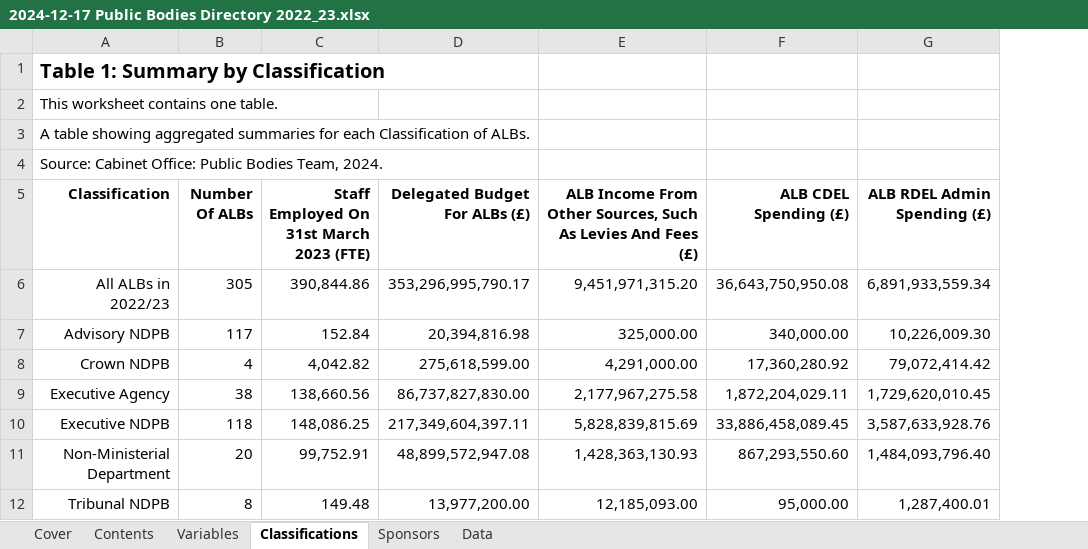
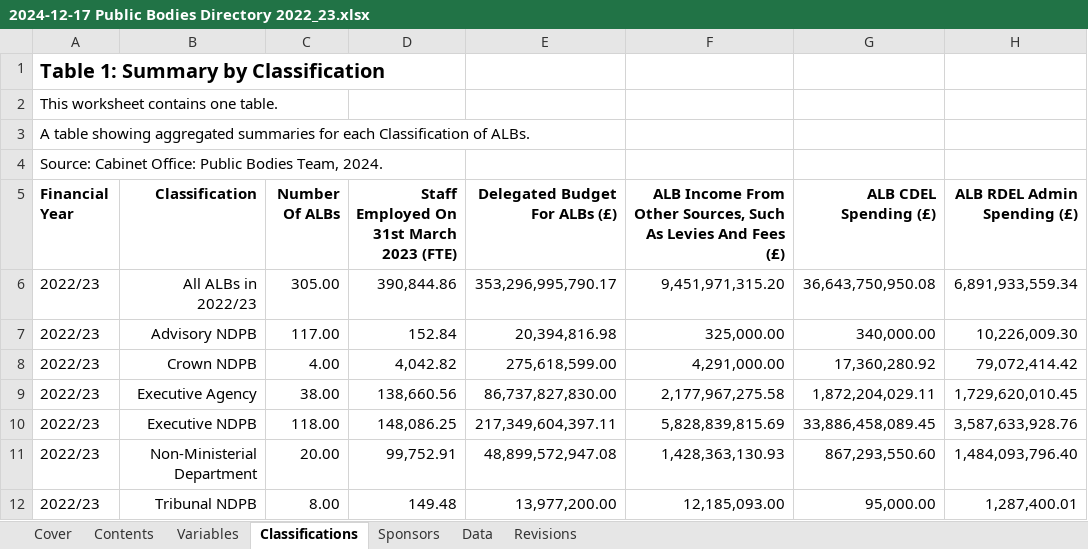
Before and after one commit to co-public-bodies/ALB_Landscape_Analysis_2022_23, an Excel workbook: Data/2024-12-17 Public Bodies Directory 2022_23.xlsx, sheet Classifications, drawn as a sheet; only a part is shown; values as stored, in another font and other column widths than the file's, no borders; table styles not drawn; addresses are those after the commit; the diff names each change by its address in the sheet, - before the commit and + after, or states it on an @@ line.

Commit message:
minor revisions to dataset

```diff
--- a/Data/2024-12-17 Public Bodies Directory 2022_23.xlsx (sheet Classifications)
+++ b/Data/2024-12-17 Public Bodies Directory 2022_23.xlsx (sheet Classifications)
+sheet tab: Revisions
+column A (Financial Year), rows 1-4: Table 1: Summary by Classification | This worksheet contains one table. | A table showing aggregated summaries for each Classification of ALBs. | Source: Cabinet Office: Public Bodies Team, 2024.; rows 6-12: all 2022/23
-B1 (Classification): Table 1: Summary by Classification
+B1 (Classification): (empty)
-B2 (Classification): This worksheet contains one table.
+B2 (Classification): (empty)
-B3 (Classification): A table showing aggregated summaries for each Classification of ALBs.
+B3 (Classification): (empty)
-B4 (Classification): Source: Cabinet Office: Public Bodies Team, 2024.
+B4 (Classification): (empty)
-C6 (Number Of ALBs): 305
+C6 (Number Of ALBs): 305.00
-C7 (Number Of ALBs): 117
+C7 (Number Of ALBs): 117.00
-C8 (Number Of ALBs): 4
+C8 (Number Of ALBs): 4.00
-C9 (Number Of ALBs): 38
+C9 (Number Of ALBs): 38.00
-C10 (Number Of ALBs): 118
+C10 (Number Of ALBs): 118.00
-C11 (Number Of ALBs): 20
+C11 (Number Of ALBs): 20.00
-C12 (Number Of ALBs): 8
+C12 (Number Of ALBs): 8.00
```
Also changed, not shown: sheet Sponsors, sheet Data, sheet Variables, sheet Contents.
